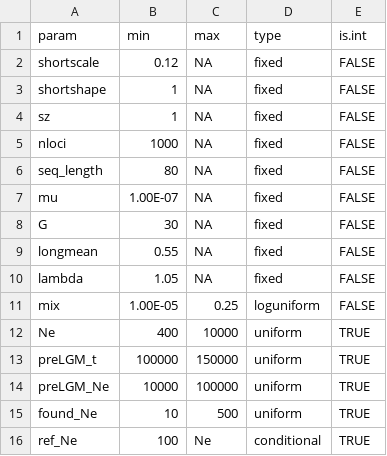
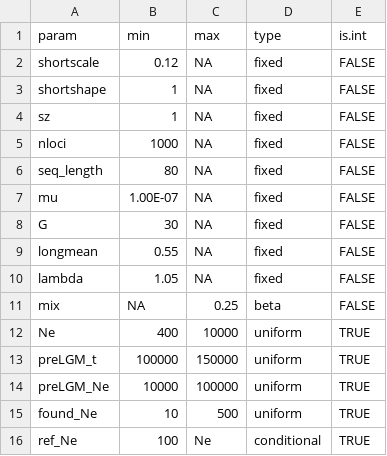
Before and after one commit to stranda/holoSimCell, a CSV file: inst/extdata/ashpaper/Ash_priors.csv, drawn as a sheet.

Commit message:
Added beta as an option in drawParms and adjusted prior for mix in Green Ash analysis

```diff
--- a/inst/extdata/ashpaper/Ash_priors.csv
+++ b/inst/extdata/ashpaper/Ash_priors.csv
@@ -10,3 +10,3 @@ longmean,0.55,NA,fixed,FALSE
 lambda,1.05,NA,fixed,FALSE
-mix,1.00E-05,0.25,loguniform,FALSE
+mix,NA,0.25,beta,FALSE
 Ne,400,10000,uniform,TRUE
```
Also changed, not shown: 1 other file.
